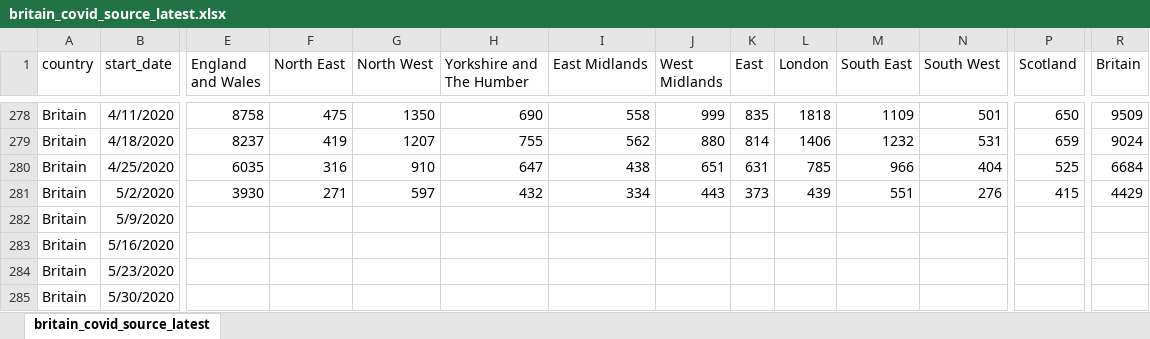
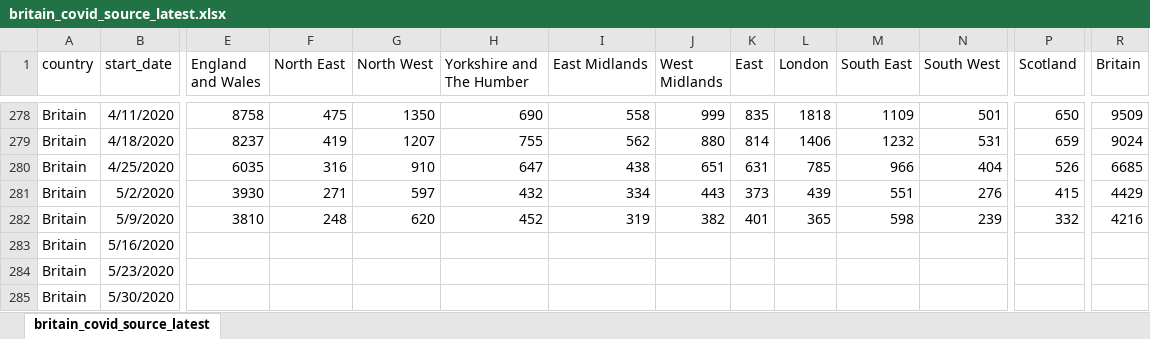
Before and after one commit to TheEconomist/covid-19-excess-deaths-tracker, an Excel workbook: source-data/britain/britain_covid_source_latest.xlsx, sheet britain_covid_source_latest, drawn as a sheet; only a part is shown, gaps mark what is left out; values as stored, in another font and other column widths than the file's, no borders; the diff covers the shown part only; the diff names each change by its address in the sheet, - before the commit and + after, or states it on an @@ line.

```diff
--- a/source-data/britain/britain_covid_source_latest.xlsx (sheet britain_covid_source_latest)
+++ b/source-data/britain/britain_covid_source_latest.xlsx (sheet britain_covid_source_latest)
-P280 (Scotland): 525
+P280 (Scotland): 526
-R280 (Britain): 6684
+R280 (Britain): 6685
-E282 (England and Wales): (empty)
+E282 (England and Wales): 3810
-F282 (North East): (empty)
+F282 (North East): 248
-G282 (North West): (empty)
+G282 (North West): 620
-H282 (Yorkshire and The Humber): (empty)
+H282 (Yorkshire and The Humber): 452
-I282 (East Midlands): (empty)
+I282 (East Midlands): 319
-J282 (West Midlands): (empty)
+J282 (West Midlands): 382
-K282 (East): (empty)
+K282 (East): 401
-L282 (London): (empty)
+L282 (London): 365
-M282 (South East): (empty)
+M282 (South East): 598
-N282 (South West): (empty)
+N282 (South West): 239
-P282 (Scotland): (empty)
+P282 (Scotland): 332
-R282 (Britain): (empty)
+R282 (Britain): 4216
```
Also changed, not shown: 2 edited cells elsewhere in this sheet, source-data/britain/britain_total_source_latest.xlsx, source-data/chile/chile_total_source_latest.xlsx, 47 other files.
